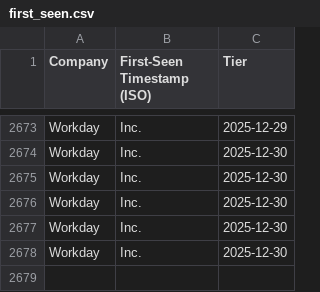
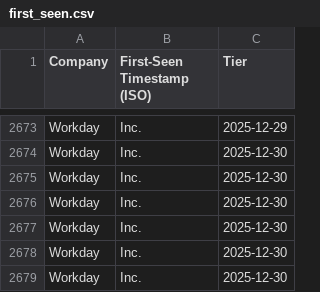
Before and after one commit to njxixi/job-scraping-feeds, a CSV file: data/first_seen.csv, drawn as a sheet; only a part is shown, gaps mark what is left out.

```diff
--- a/data/first_seen.csv
+++ b/data/first_seen.csv
@@ -2678 +2678,2 @@ Workday, Inc.,2025-12-30
 Workday, Inc.,2025-12-30
+Workday, Inc.,2025-12-30
```
Also changed, not shown: data/run_history.csv.
